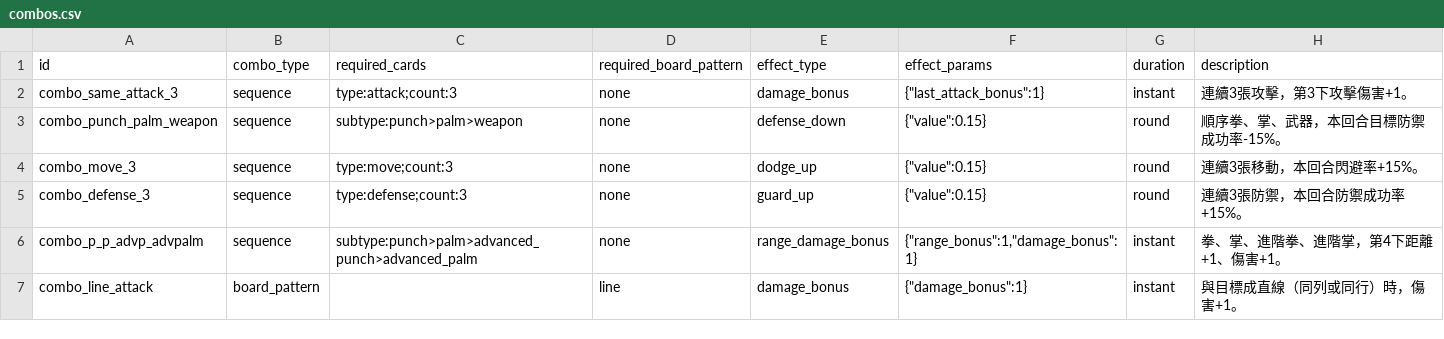
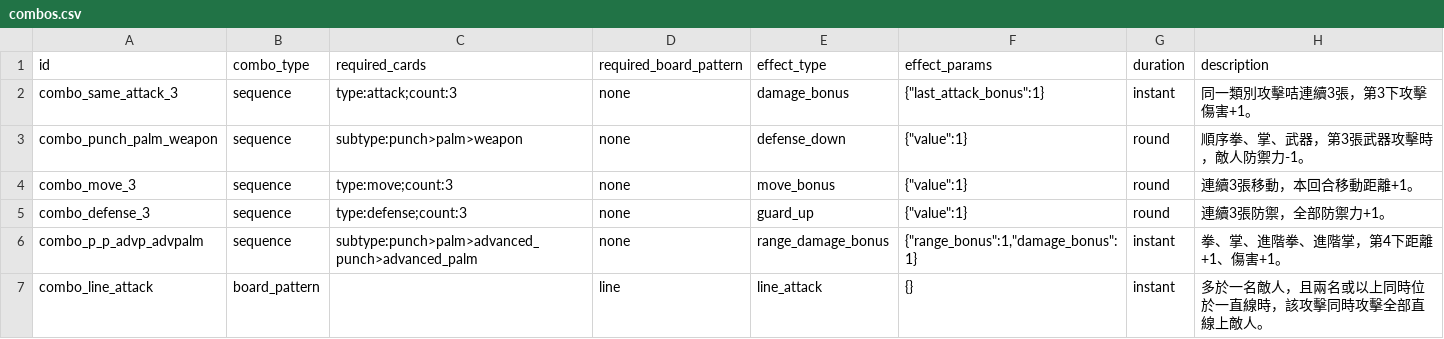
Before and after one commit to Alienc2/Fist-Palm-and-Weapons, a CSV file: data/combos.csv, drawn as a sheet.

```diff
--- a/data/combos.csv
+++ b/data/combos.csv
@@ -1,7 +1,7 @@
 id,combo_type,required_cards,required_board_pattern,effect_type,effect_params,duration,description
-combo_same_attack_3,sequence,"type:attack;count:3","none","damage_bonus","{""last_attack_bonus"":1}","instant","連續3張攻擊，第3下攻擊傷害+1。"
-combo_punch_palm_weapon,sequence,"subtype:punch>palm>weapon","none","defense_down","{""value"":0.15}","round","順序拳、掌、武器，本回合目標防禦成功率-15%。"
-combo_move_3,sequence,"type:move;count:3","none","dodge_up","{""value"":0.15}","round","連續3張移動，本回合閃避率+15%。"
-combo_defense_3,sequence,"type:defense;count:3","none","guard_up","{""value"":0.15}","round","連續3張防禦，本回合防禦成功率+15%。"
+combo_same_attack_3,sequence,"type:attack;count:3","none","damage_bonus","{""last_attack_bonus"":1}","instant","同一類別攻擊咭連續3張，第3下攻擊傷害+1。"
+combo_punch_palm_weapon,sequence,"subtype:punch>palm>weapon","none","defense_down","{""value"":1}","round","順序拳、掌、武器，第3張武器攻擊時，敵人防禦力-1。"
+combo_move_3,sequence,"type:move;count:3","none","move_bonus","{""value"":1}","round","連續3張移動，本回合移動距離+1。"
+combo_defense_3,sequence,"type:defense;count:3","none","guard_up","{""value"":1}","round","連續3張防禦，全部防禦力+1。"
 combo_p_p_advp_advpalm,sequence,"subtype:punch>palm>advanced_punch>advanced_palm","none","range_damage_bonus","{""range_bonus"":1,""damage_bonus"":1}","instant","拳、掌、進階拳、進階掌，第4下距離+1、傷害+1。"
-combo_line_attack,board_pattern,"","line","damage_bonus","{""damage_bonus"":1}","instant","與目標成直線（同列或同行）時，傷害+1。"
+combo_line_attack,board_pattern,"","line","line_attack","{}","instant","多於一名敵人，且兩名或以上同時位於一直線時，該攻擊同時攻擊全部直線上敵人。"
```
Also changed, not shown: 30 other files.
